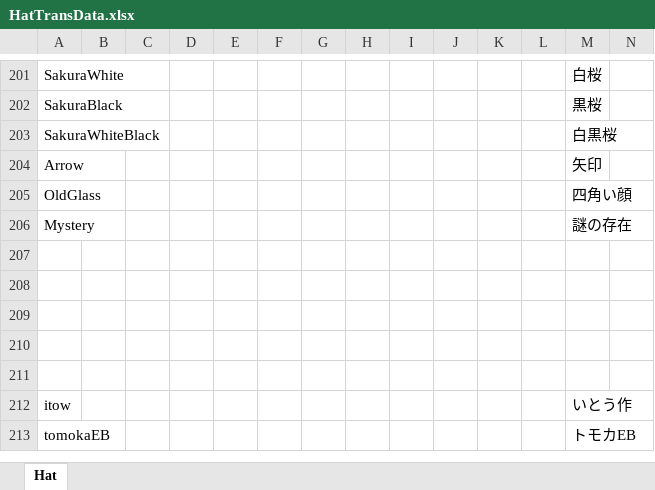
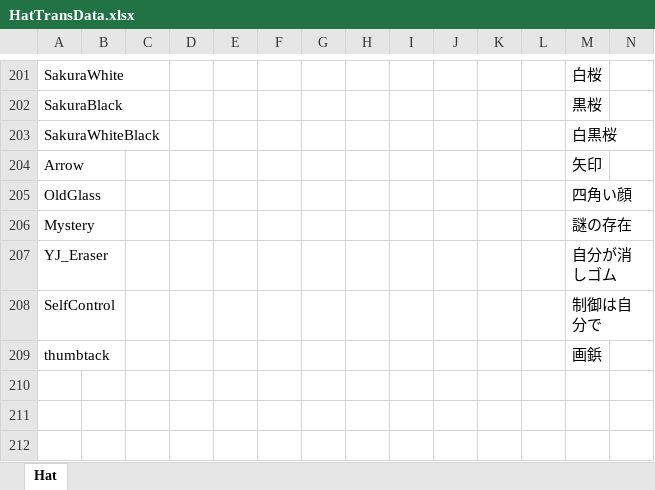
Before and after one commit to yukieiji/ExtremeHats, an Excel workbook: HatTransData.xlsx, sheet Hat, drawn as a sheet; only a part is shown, gaps mark what is left out; the shorter side is filled out with more unchanged rows; values as stored, in another font and other column widths than the file's, no borders; rows hold the shown columns only; the diff names each change by its address in the sheet, - before the commit and + after, or states it on an @@ line.

```diff
--- a/HatTransData.xlsx (sheet Hat)
+++ b/HatTransData.xlsx (sheet Hat)
+row 207: YJ_Eraser |  |  |  |  |  |  |  |  |  |  |  | 自分が消しゴム
+row 208: SelfControl |  |  |  |  |  |  |  |  |  |  |  | 制御は自分で
+row 209: thumbtack |  |  |  |  |  |  |  |  |  |  |  | 画鋲
```
Also changed, not shown: 14 other files.
